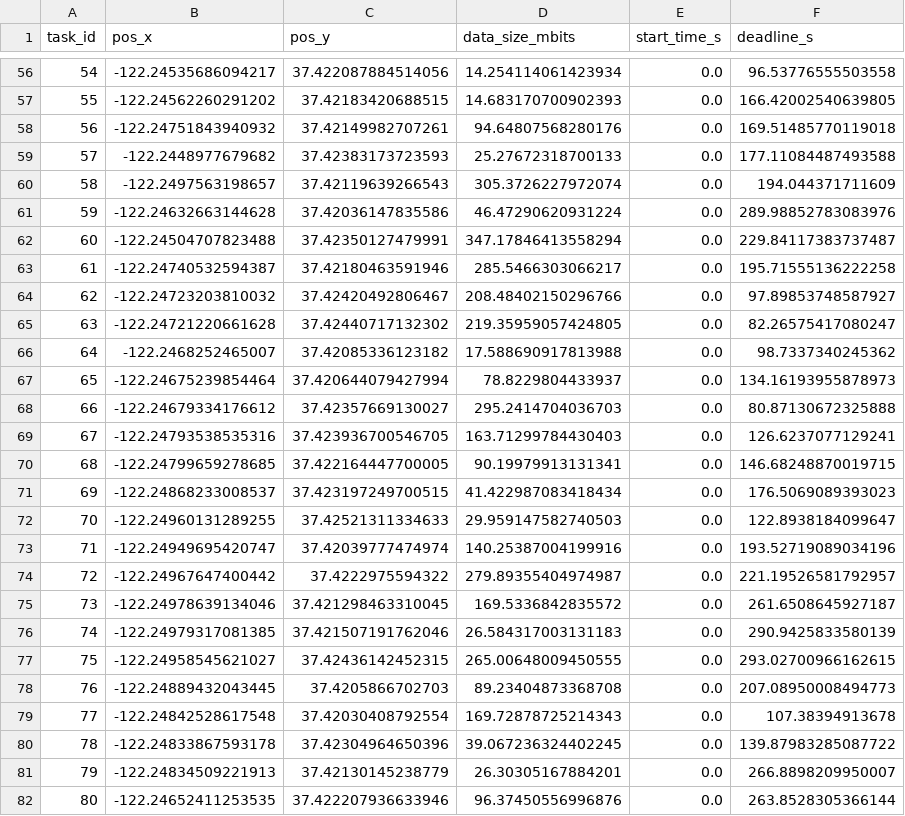
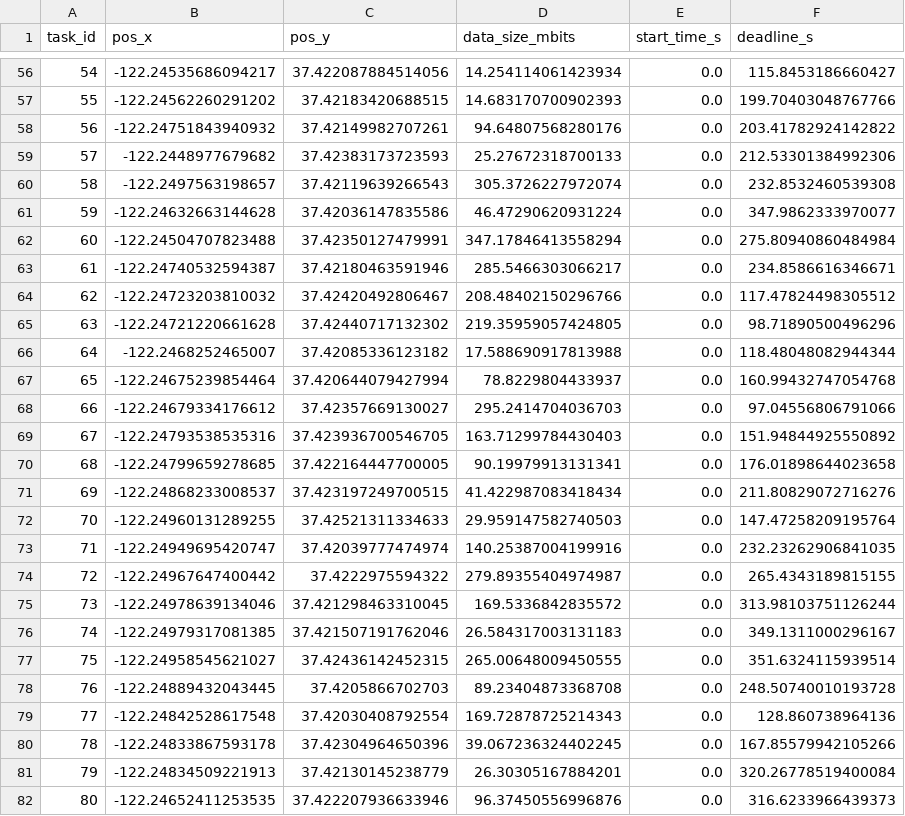
Before and after one commit to Fulloon1020/HOC_UADC, a CSV file: data/tasks_sparse.csv, drawn as a sheet; only a part is shown, gaps mark what is left out; the diff covers the shown part only.

```diff
--- a/data/tasks_sparse.csv
+++ b/data/tasks_sparse.csv
@@ -56,27 +56,27 @@ task_id,pos_x,pos_y,data_size_mbits,start_time_s,deadline_s
-54,-122.24535686094217,37.422087884514056,14.254114061423934,0.0,96.53776555503558
-55,-122.24562260291202,37.42183420688515,14.683170700902393,0.0,166.42002540639805
-56,-122.24751843940932,37.42149982707261,94.64807568280176,0.0,169.51485770119018
-57,-122.2448977679682,37.42383173723593,25.27672318700133,0.0,177.11084487493588
-58,-122.2497563198657,37.42119639266543,305.3726227972074,0.0,194.044371711609
-59,-122.24632663144628,37.42036147835586,46.47290620931224,0.0,289.98852783083976
-60,-122.24504707823488,37.42350127479991,347.17846413558294,0.0,229.84117383737487
-61,-122.24740532594387,37.42180463591946,285.5466303066217,0.0,195.71555136222258
-62,-122.24723203810032,37.42420492806467,208.48402150296766,0.0,97.89853748587927
-63,-122.24721220661628,37.42440717132302,219.35959057424805,0.0,82.26575417080247
-64,-122.2468252465007,37.42085336123182,17.588690917813988,0.0,98.7337340245362
-65,-122.24675239854464,37.420644079427994,78.8229804433937,0.0,134.16193955878973
-66,-122.24679334176612,37.42357669130027,295.2414704036703,0.0,80.87130672325888
-67,-122.24793538535316,37.423936700546705,163.71299784430403,0.0,126.6237077129241
-68,-122.24799659278685,37.422164447700005,90.19979913131341,0.0,146.68248870019715
-69,-122.24868233008537,37.423197249700515,41.422987083418434,0.0,176.5069089393023
-70,-122.24960131289255,37.42521311334633,29.959147582740503,0.0,122.8938184099647
-71,-122.24949695420747,37.42039777474974,140.25387004199916,0.0,193.52719089034196
-72,-122.24967647400442,37.4222975594322,279.89355404974987,0.0,221.19526581792957
-73,-122.24978639134046,37.421298463310045,169.5336842835572,0.0,261.6508645927187
-74,-122.24979317081385,37.421507191762046,26.584317003131183,0.0,290.9425833580139
-75,-122.24958545621027,37.42436142452315,265.00648009450555,0.0,293.02700966162615
-76,-122.24889432043445,37.4205866702703,89.23404873368708,0.0,207.08950008494773
-77,-122.24842528617548,37.42030408792554,169.72878725214343,0.0,107.38394913678
-78,-122.24833867593178,37.42304964650396,39.067236324402245,0.0,139.87983285087722
-79,-122.24834509221913,37.42130145238779,26.30305167884201,0.0,266.8898209950007
-80,-122.24652411253535,37.422207936633946,96.37450556996876,0.0,263.8528305366144
+54,-122.24535686094217,37.422087884514056,14.254114061423934,0.0,115.8453186660427
+55,-122.24562260291202,37.42183420688515,14.683170700902393,0.0,199.70403048767766
+56,-122.24751843940932,37.42149982707261,94.64807568280176,0.0,203.41782924142822
+57,-122.2448977679682,37.42383173723593,25.27672318700133,0.0,212.53301384992306
+58,-122.2497563198657,37.42119639266543,305.3726227972074,0.0,232.8532460539308
+59,-122.24632663144628,37.42036147835586,46.47290620931224,0.0,347.9862333970077
+60,-122.24504707823488,37.42350127479991,347.17846413558294,0.0,275.80940860484984
+61,-122.24740532594387,37.42180463591946,285.5466303066217,0.0,234.8586616346671
+62,-122.24723203810032,37.42420492806467,208.48402150296766,0.0,117.47824498305512
+63,-122.24721220661628,37.42440717132302,219.35959057424805,0.0,98.71890500496296
+64,-122.2468252465007,37.42085336123182,17.588690917813988,0.0,118.48048082944344
+65,-122.24675239854464,37.420644079427994,78.8229804433937,0.0,160.99432747054768
+66,-122.24679334176612,37.42357669130027,295.2414704036703,0.0,97.04556806791066
+67,-122.24793538535316,37.423936700546705,163.71299784430403,0.0,151.94844925550892
+68,-122.24799659278685,37.422164447700005,90.19979913131341,0.0,176.01898644023658
+69,-122.24868233008537,37.423197249700515,41.422987083418434,0.0,211.80829072716276
+70,-122.24960131289255,37.42521311334633,29.959147582740503,0.0,147.47258209195764
+71,-122.24949695420747,37.42039777474974,140.25387004199916,0.0,232.23262906841035
+72,-122.24967647400442,37.4222975594322,279.89355404974987,0.0,265.4343189815155
+73,-122.24978639134046,37.421298463310045,169.5336842835572,0.0,313.98103751126244
+74,-122.24979317081385,37.421507191762046,26.584317003131183,0.0,349.1311000296167
+75,-122.24958545621027,37.42436142452315,265.00648009450555,0.0,351.6324115939514
+76,-122.24889432043445,37.4205866702703,89.23404873368708,0.0,248.50740010193728
+77,-122.24842528617548,37.42030408792554,169.72878725214343,0.0,128.860738964136
+78,-122.24833867593178,37.42304964650396,39.067236324402245,0.0,167.85579942105266
+79,-122.24834509221913,37.42130145238779,26.30305167884201,0.0,320.26778519400084
+80,-122.24652411253535,37.422207936633946,96.37450556996876,0.0,316.6233966439373
```
Also changed, not shown: 76 edited cells elsewhere in this file.
